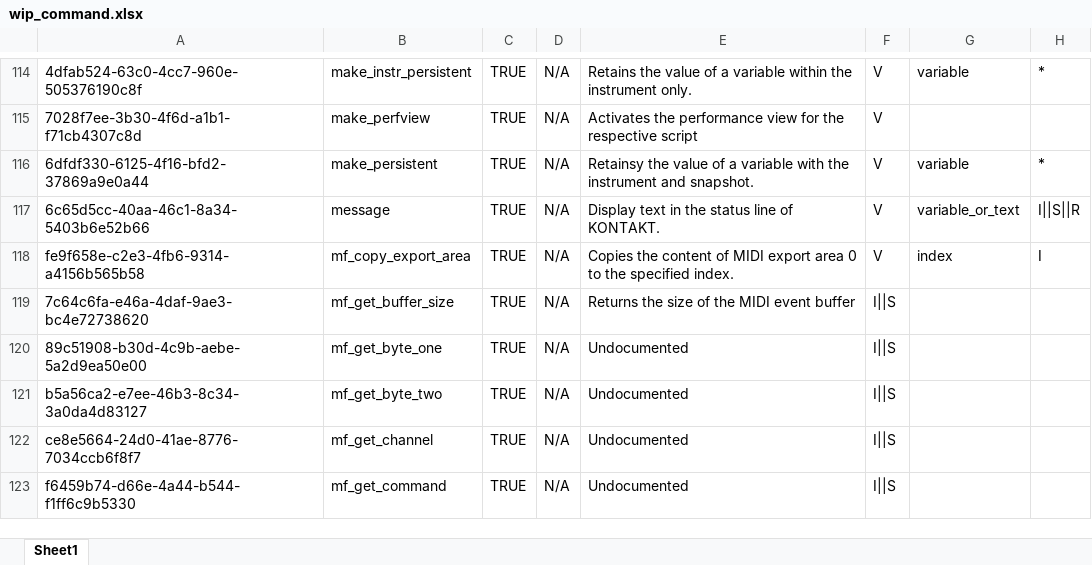
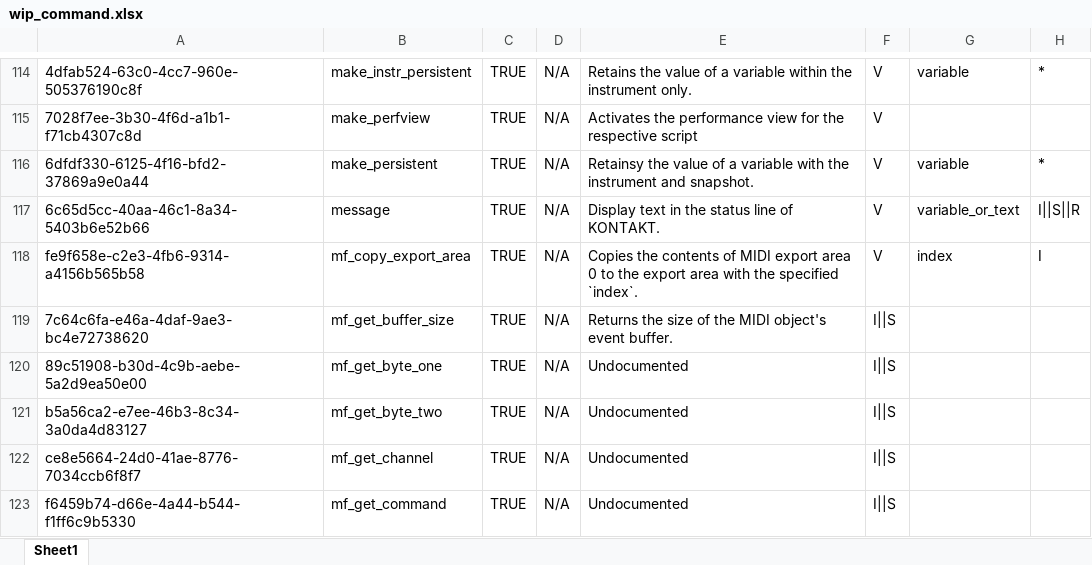
Before and after one commit to r-koubou/KSPCompiler, an Excel workbook: Data/Symbols/wip_command.xlsx, sheet Sheet1, drawn as a sheet; only a part is shown, gaps mark what is left out; values as stored, in another font and other column widths than the file's, no cell formats; the diff covers the shown part only; the diff names each change by its address in the sheet, - before the commit and + after, or states it on an @@ line.

Commit message:
MIDI Object Commands まで入力

```diff
--- a/Data/Symbols/wip_command.xlsx (sheet Sheet1)
+++ b/Data/Symbols/wip_command.xlsx (sheet Sheet1)
-E118: Copies the content of MIDI export area 0 to the specified index.
+E118: Copies the contents of MIDI export area 0 to the export area with the specified `index`.
-E119: …the MIDI event buffer
+E119: …the MIDI object's event buffer.
```
Also changed, not shown: 59 edited cells elsewhere in this sheet, cell formats.
